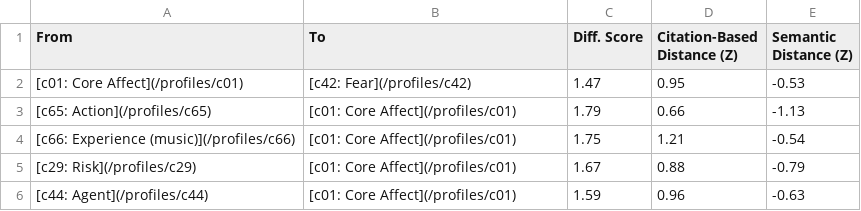
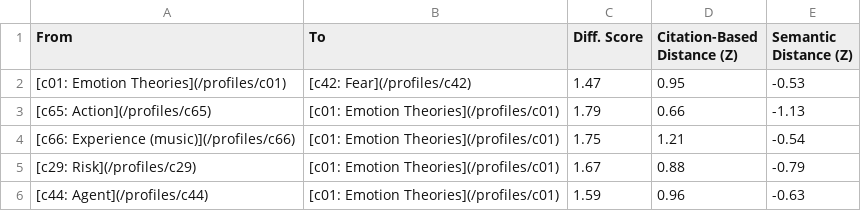
Before and after one commit to ABS-Lab/affect-net, a CSV file: _data/Table_CNA_MissedConnections_c01.csv, drawn as a sheet.

Commit message:
renamed core affect to emotoin theories

```diff
--- a/_data/Table_CNA_MissedConnections_c01.csv
+++ b/_data/Table_CNA_MissedConnections_c01.csv
@@ -1,6 +1,6 @@
 From,To,Diff. Score,Citation-Based Distance (Z), Semantic Distance (Z)
-[c01: Core Affect](/profiles/c01),[c42: Fear](/profiles/c42),1.47,0.95,-0.53
-[c65: Action](/profiles/c65),[c01: Core Affect](/profiles/c01),1.79,0.66,-1.13
-[c66: Experience (music)](/profiles/c66),[c01: Core Affect](/profiles/c01),1.75,1.21,-0.54
-[c29: Risk](/profiles/c29),[c01: Core Affect](/profiles/c01),1.67,0.88,-0.79
-[c44: Agent](/profiles/c44),[c01: Core Affect](/profiles/c01),1.59,0.96,-0.63
+[c01: Emotion Theories](/profiles/c01),[c42: Fear](/profiles/c42),1.47,0.95,-0.53
+[c65: Action](/profiles/c65),[c01: Emotion Theories](/profiles/c01),1.79,0.66,-1.13
+[c66: Experience (music)](/profiles/c66),[c01: Emotion Theories](/profiles/c01),1.75,1.21,-0.54
+[c29: Risk](/profiles/c29),[c01: Emotion Theories](/profiles/c01),1.67,0.88,-0.79
+[c44: Agent](/profiles/c44),[c01: Emotion Theories](/profiles/c01),1.59,0.96,-0.63
```
Also changed, not shown: _data/Table_CNA_MissedConnections_c65.csv, _data/top_10_papers_w_abstract_comm_01.csv, 1 other file.
